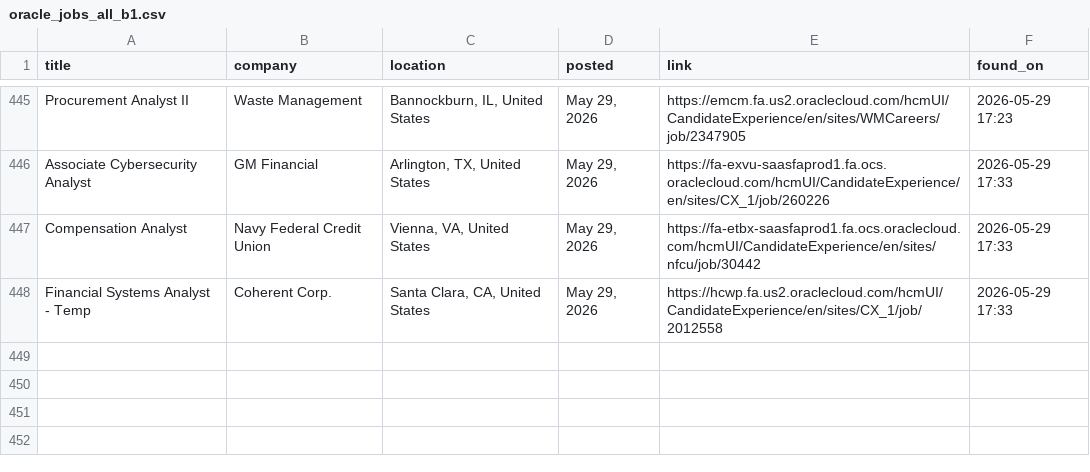
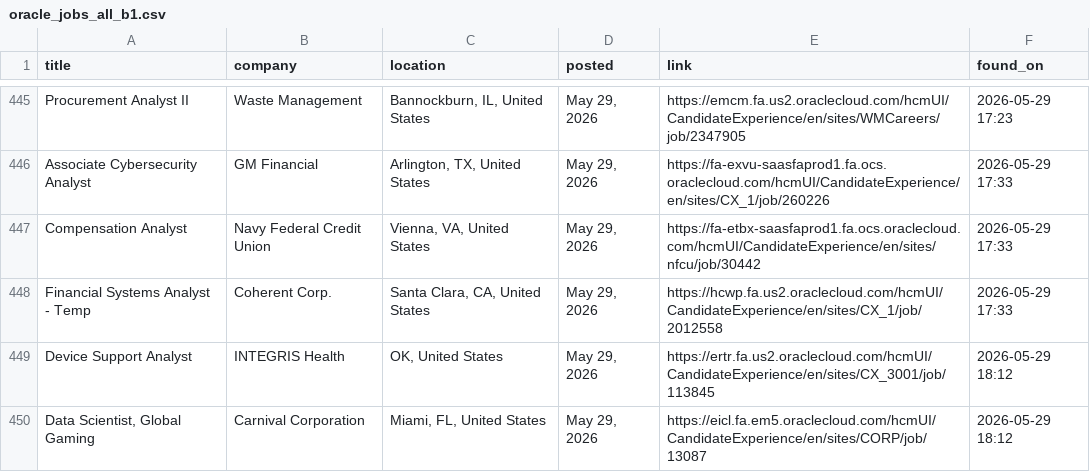
Before and after one commit to OzSpidey/Job_Automation, a CSV file: csv/oracle_jobs_all_b1.csv, drawn as a sheet; only a part is shown, gaps mark what is left out.

```diff
--- a/csv/oracle_jobs_all_b1.csv
+++ b/csv/oracle_jobs_all_b1.csv
@@ -448 +448,3 @@ Compensation Analyst,Navy Federal Credit Union,"Vienna, VA, United States","May
 Financial Systems Analyst - Temp,Coherent Corp.,"Santa Clara, CA, United States","May 29, 2026",https://hcwp.fa.us2.oraclecloud.com/hcmUI/CandidateExperience/en/sites/CX_1/job/2012558,2026-05-29 17:33
+Device Support Analyst,INTEGRIS Health,"OK, United States","May 29, 2026",https://ertr.fa.us2.oraclecloud.com/hcmUI/CandidateExperience/en/sites/CX_3001/job/113845,2026-05-29 18:12
+"Data Scientist, Global Gaming",Carnival Corporation,"Miami, FL, United States","May 29, 2026",https://eicl.fa.em5.oraclecloud.com/hcmUI/CandidateExperience/en/sites/CORP/job/13087,2026-05-29 18:12
```
Also changed, not shown: 1 other file.
